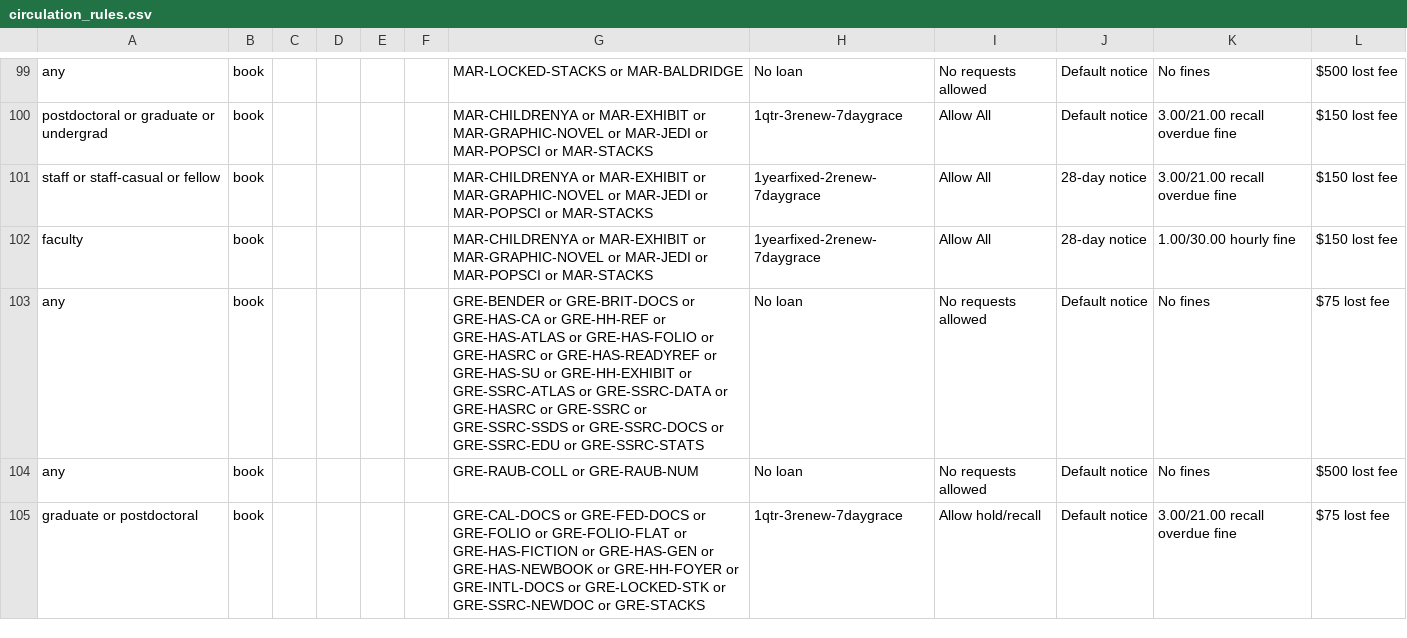
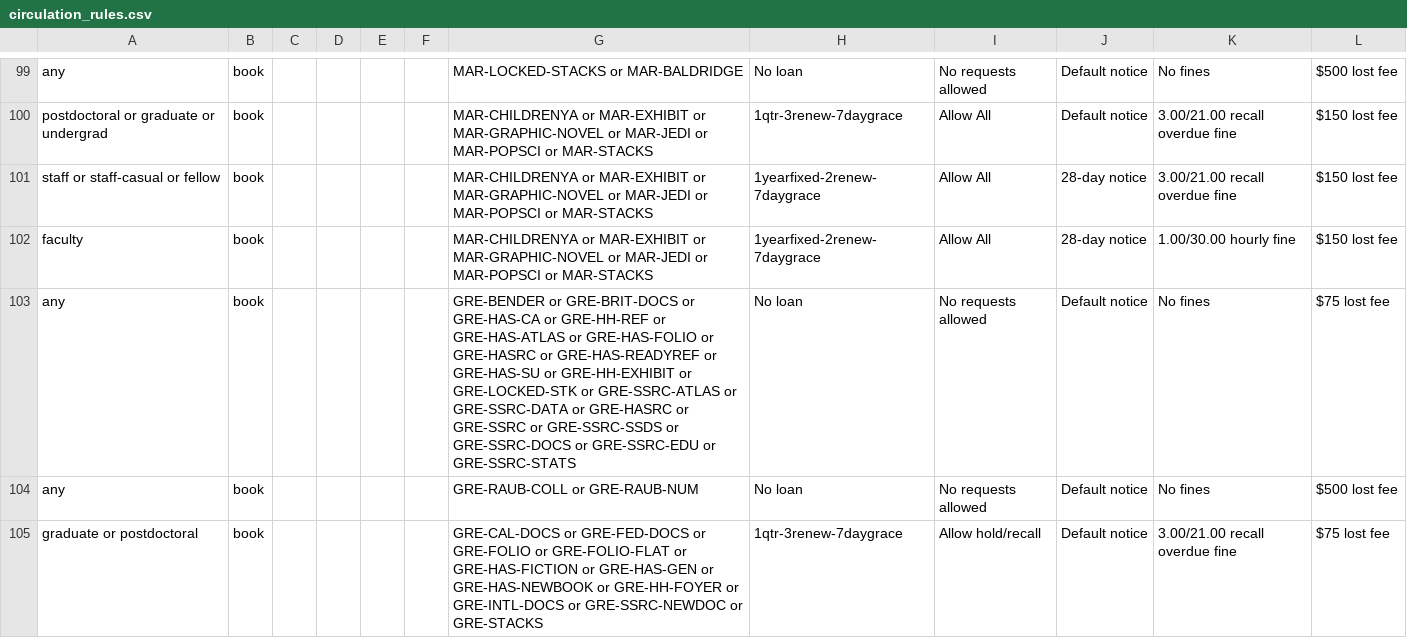
Before and after one commit to sul-dlss/SearchWorks, a CSV file: config/folio/circulation_rules.csv, drawn as a sheet; only a part is shown, gaps mark what is left out; the diff covers the shown part only.

```diff
--- a/config/folio/circulation_rules.csv
+++ b/config/folio/circulation_rules.csv
@@ -102,4 +102,4 @@ staff or staff-casual or fellow,book,,,,,MAR-CHILDRENYA or MAR-EXHIBIT or MAR-GR
 faculty,book,,,,,MAR-CHILDRENYA or MAR-EXHIBIT or MAR-GRAPHIC-NOVEL or MAR-JEDI or MAR-POPSCI or MAR-STACKS,1yearfixed-2renew-7daygrace,Allow All,28-day notice,1.00/30.00 hourly fine,$150 lost fee
-any,book,,,,,GRE-BENDER or GRE-BRIT-DOCS or GRE-HAS-CA or GRE-HH-REF or GRE-HAS-ATLAS or GRE-HAS-FOLIO or GRE-HASRC or GRE-HAS-READYREF or GRE-HAS-SU or GRE-HH-EXHIBIT or GRE-SSRC-ATLAS or GRE-SSRC-DATA or GRE-HASRC or GRE-SSRC or GRE-SSRC-SSDS or GRE-SSRC-DOCS or GRE-SSRC-EDU or GRE-SSRC-STATS,No loan,No requests allowed,Default notice,No fines,$75 lost fee
+any,book,,,,,GRE-BENDER or GRE-BRIT-DOCS or GRE-HAS-CA or GRE-HH-REF or GRE-HAS-ATLAS or GRE-HAS-FOLIO or GRE-HASRC or GRE-HAS-READYREF or GRE-HAS-SU or GRE-HH-EXHIBIT or GRE-LOCKED-STK or GRE-SSRC-ATLAS or GRE-SSRC-DATA or GRE-HASRC or GRE-SSRC or GRE-SSRC-SSDS or GRE-SSRC-DOCS or GRE-SSRC-EDU or GRE-SSRC-STATS,No loan,No requests allowed,Default notice,No fines,$75 lost fee
 any,book,,,,,GRE-RAUB-COLL or GRE-RAUB-NUM,No loan,No requests allowed,Default notice,No fines,$500 lost fee
-graduate or postdoctoral,book,,,,,GRE-CAL-DOCS or GRE-FED-DOCS or GRE-FOLIO or GRE-FOLIO-FLAT or GRE-HAS-FICTION or GRE-HAS-GEN or GRE-HAS-NEWBOOK or GRE-HH-FOYER or GRE-INTL-DOCS or GRE-LOCKED-STK or GRE-SSRC-NEWDOC or GRE-STACKS,1qtr-3renew-7daygrace,Allow hold/recall,Default notice,3.00/21.00 recall overdue fine,$75 lost fee
+graduate or postdoctoral,book,,,,,GRE-CAL-DOCS or GRE-FED-DOCS or GRE-FOLIO or GRE-FOLIO-FLAT or GRE-HAS-FICTION or GRE-HAS-GEN or GRE-HAS-NEWBOOK or GRE-HH-FOYER or GRE-INTL-DOCS or GRE-SSRC-NEWDOC or GRE-STACKS,1qtr-3renew-7daygrace,Allow hold/recall,Default notice,3.00/21.00 recall overdue fine,$75 lost fee
```
Also changed, not shown: 4 edited cells elsewhere in this file, config/folio/locations.csv, 2 other files.
